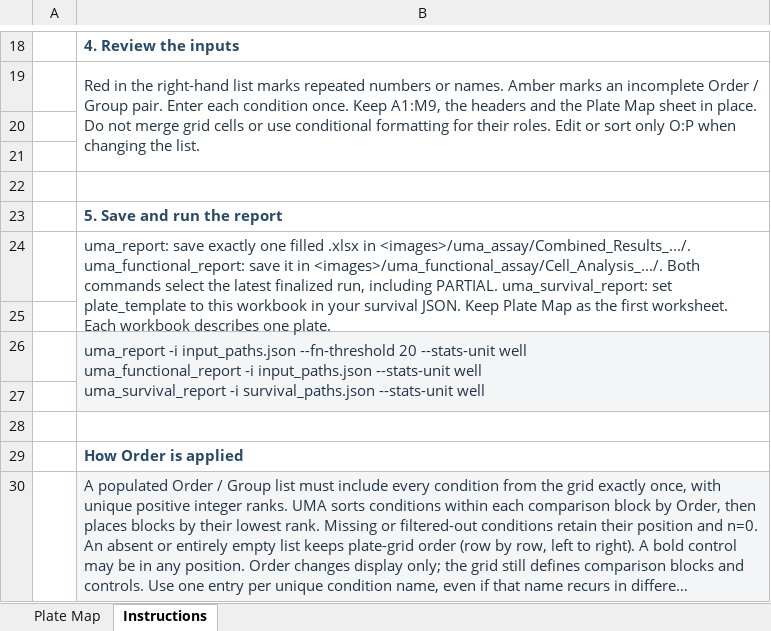
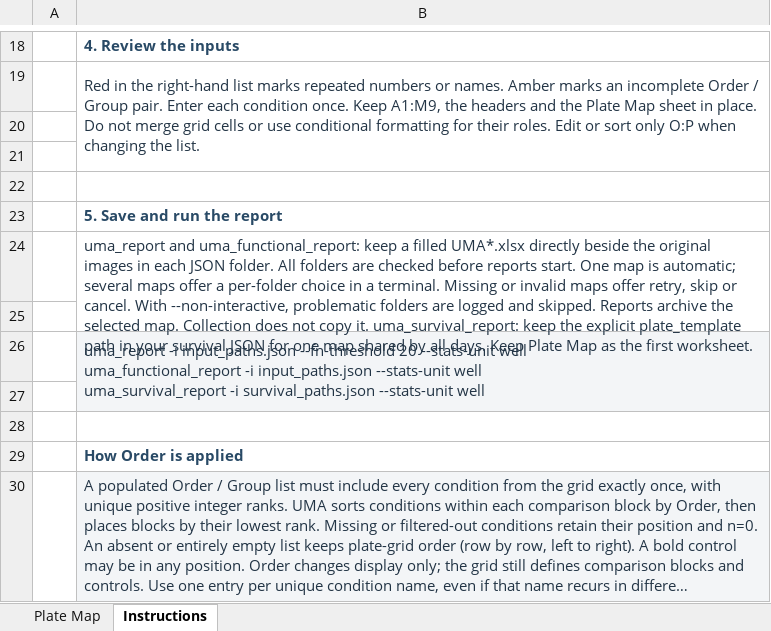
Before and after one commit to alexdolskii/UMA-tools, an Excel workbook: UMA_96_well_plate_template.xlsx, sheet Instructions, drawn as a sheet; only a part is shown, gaps mark what is left out; long unchanged cells end in …; values as stored, in another font and other column widths than the file's, no borders; the diff names each change by its address in the sheet, - before the commit and + after, or states it on an @@ line.

Commit message:
Read UMA plate maps beside raw images and preflight all report sources
Share source-folder UMA*.xlsx discovery across main and functional reports.
Resolve ambiguous maps per folder in an interactive preflight; retry, skip,
or cancel before reports start. Keep unattended failures explicit and log
selected maps with SHA256 and immutable report input copies. Preserve the
explicit shared survival map, and stop copying maps between collections.

Update English documentation and template instructions; release UMA 0.2.28
and functional assay 0.6.1. Validate reports, multi-Area revisions, FIA nuclei,
statistics and partial runs: 168 tests and 50 subtests passed, plus installed
interactive CLI checks across two source folders.

```diff
--- a/UMA_96_well_plate_template.xlsx (sheet Instructions)
+++ b/UMA_96_well_plate_template.xlsx (sheet Instructions)
-B24: uma_report: save exactly one filled .xlsx in <images>/uma_assay/Combined_Results_.../. uma_functional_report: save it in <images>/uma_functional_assay/Cell_Analysis_.../. Both commands select the latest finalized run, including PARTIAL. uma_survival_report: set plate_template to this workbook in your survival JSON. Keep Plate Map as the first worksheet. Each workbook describes one plate.
+B24: uma_report and uma_functional_report: keep a filled UMA*.xlsx directly beside the original images in each JSON folder. All folders are checked before reports start. One map is automatic; several maps offer a per-folder choice in a terminal. Missing or invalid maps offer retry, skip or cancel. With --non-interactive, problematic folders are logged and skipped. Reports archive the selected map. Collection does not copy it. uma_survival_report: keep the explicit plate_template path in your survival JSON for one map shared by all days. Keep Plate Map as the first worksheet.
```
Also changed, not shown: 21 other files.
